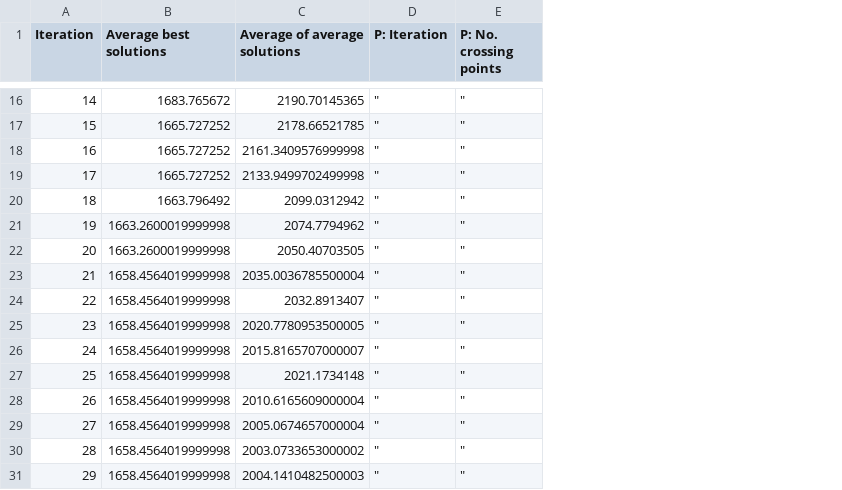
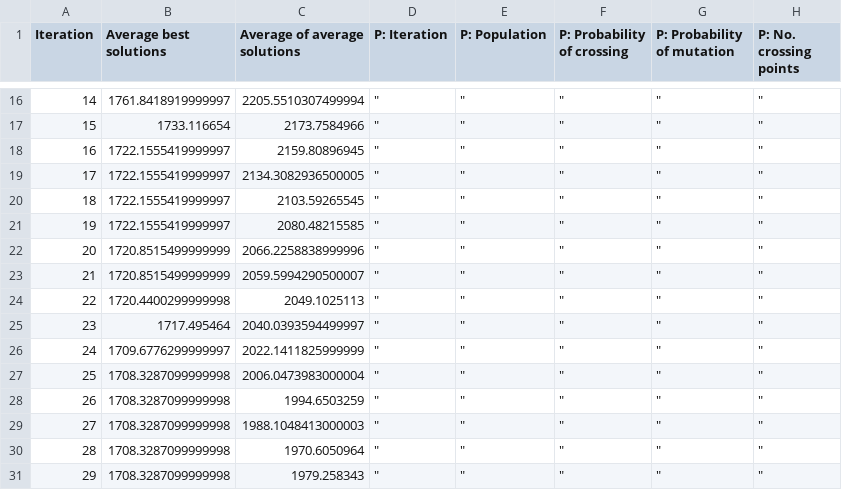
Before and after one commit to TopRamen1/Truck-Packing-Algorithm, a CSV file: Code/outputs/instance1_param2.csv, drawn as a sheet; only a part is shown, gaps mark what is left out; the diff covers the shown part only; the diff names each change by its address in the sheet, - before the commit and + after, or states it on an @@ line.

```diff
--- a/Code/outputs/instance1_param2.csv
+++ b/Code/outputs/instance1_param2.csv
+column E (P: Population), rows 16-31: all "
+column F (P: Probability of crossing), rows 16-31: all "
+column G (P: Probability of mutation), rows 16-31: all "
-B16 (Average best solutions): 1683.765672
+B16 (Average best solutions): 1761.8418919999997
-C16 (Average of average solutions): 2190.70145365
+C16 (Average of average solutions): 2205.5510307499994
-B17 (Average best solutions): 1665.727252
+B17 (Average best solutions): 1733.116654
-C17 (Average of average solutions): 2178.66521785
+C17 (Average of average solutions): 2173.7584966
-B18:B19 (Average best solutions): 1665.727252
+B18:B19 (Average best solutions): 1722.1555419999997
-C18 (Average of average solutions): 2161.3409576999998
+C18 (Average of average solutions): 2159.80896945
-C19 (Average of average solutions): 2133.9499702499998
+C19 (Average of average solutions): 2134.3082936500005
-B20 (Average best solutions): 1663.796492
+B20 (Average best solutions): 1722.1555419999997
-C20 (Average of average solutions): 2099.0312942
+C20 (Average of average solutions): 2103.59265545
-B21 (Average best solutions): 1663.2600019999998
+B21 (Average best solutions): 1722.1555419999997
-C21 (Average of average solutions): 2074.7794962
+C21 (Average of average solutions): 2080.48215585
-B22 (Average best solutions): 1663.2600019999998
+B22 (Average best solutions): 1720.8515499999999
-C22 (Average of average solutions): 2050.40703505
+C22 (Average of average solutions): 2066.2258838999996
-B23 (Average best solutions): 1658.4564019999998
+B23 (Average best solutions): 1720.8515499999999
-C23 (Average of average solutions): 2035.0036785500004
+C23 (Average of average solutions): 2059.5994290500007
-B24 (Average best solutions): 1658.4564019999998
+B24 (Average best solutions): 1720.4400299999998
-C24 (Average of average solutions): 2032.8913407
+C24 (Average of average solutions): 2049.1025113
-B25 (Average best solutions): 1658.4564019999998
+B25 (Average best solutions): 1717.495464
-C25 (Average of average solutions): 2020.7780953500005
+C25 (Average of average solutions): 2040.0393594499997
-B26 (Average best solutions): 1658.4564019999998
+B26 (Average best solutions): 1709.6776299999997
-C26 (Average of average solutions): 2015.8165707000007
+C26 (Average of average solutions): 2022.1411825999999
-B27:B31 (Average best solutions): 1658.4564019999998
+B27:B31 (Average best solutions): 1708.3287099999998
-C27 (Average of average solutions): 2021.1734148
+C27 (Average of average solutions): 2006.0473983000004
-C28 (Average of average solutions): 2010.6165609000004
+C28 (Average of average solutions): 1994.6503259
-C29 (Average of average solutions): 2005.0674657000004
+C29 (Average of average solutions): 1988.1048413000003
-C30 (Average of average solutions): 2003.0733653000002
+C30 (Average of average solutions): 1970.6050964
-C31 (Average of average solutions): 2004.1410482500003
+C31 (Average of average solutions): 1979.258343
```
Also changed, not shown: 28 edited cells elsewhere in this file, Code/outputs/instance1_param1.csv, 4 other files.
